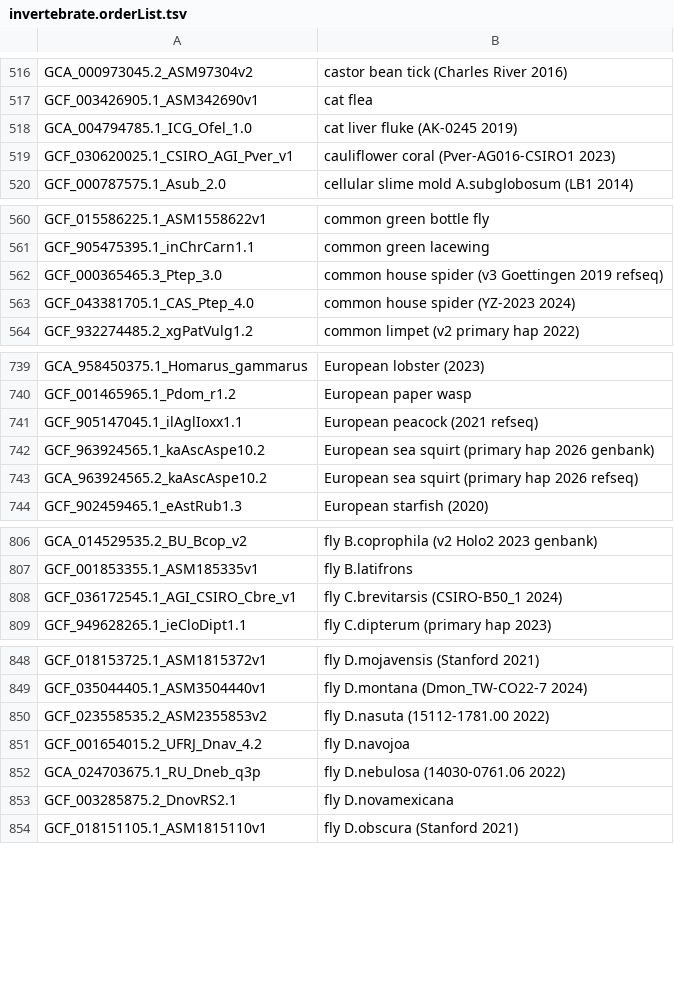
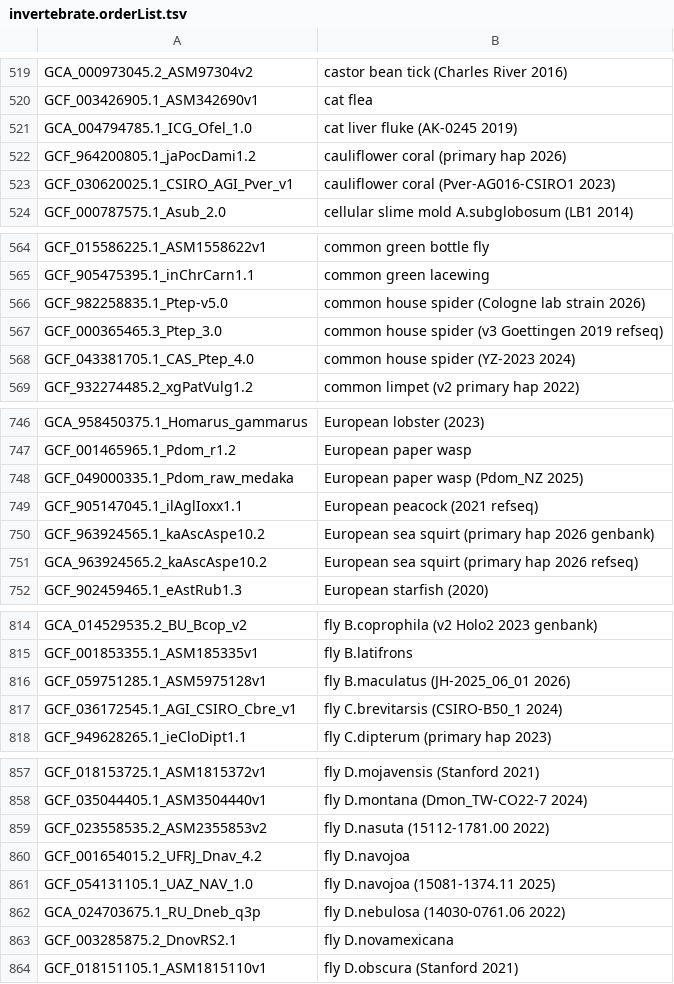
Before and after one commit to ucscGenomeBrowser/kent, a TSV file: src/hg/makeDb/doc/invertebrateAsmHub/invertebrate.orderList.tsv, drawn as a sheet; only a part is shown, gaps mark what is left out; the diff covers the shown part only.

```diff
--- a/src/hg/makeDb/doc/invertebrateAsmHub/invertebrate.orderList.tsv
+++ b/src/hg/makeDb/doc/invertebrateAsmHub/invertebrate.orderList.tsv
@@ -518,2 +521,3 @@ GCF_003426905.1_ASM342690v1	cat flea
 GCA_004794785.1_ICG_Ofel_1.0	cat liver fluke (AK-0245 2019)
+GCF_964200805.1_jaPocDami1.2	cauliflower coral (primary hap 2026)
 GCF_030620025.1_CSIRO_AGI_Pver_v1	cauliflower coral (Pver-AG016-CSIRO1 2023)
@@ -561,2 +565,3 @@ GCF_015586225.1_ASM1558622v1	common green bottle fly
 GCF_905475395.1_inChrCarn1.1	common green lacewing
+GCF_982258835.1_Ptep-v5.0	common house spider (Cologne lab strain 2026)
 GCF_000365465.3_Ptep_3.0	common house spider (v3 Goettingen 2019 refseq)
@@ -740,2 +747,3 @@ GCA_958450375.1_Homarus_gammarus	European lobster (2023)
 GCF_001465965.1_Pdom_r1.2	European paper wasp
+GCF_049000335.1_Pdom_raw_medaka	European paper wasp (Pdom_NZ 2025)
 GCF_905147045.1_ilAglIoxx1.1	European peacock (2021 refseq)
@@ -807,2 +815,3 @@ GCA_014529535.2_BU_Bcop_v2	fly B.coprophila (v2 Holo2 2023 genbank)
 GCF_001853355.1_ASM185335v1	fly B.latifrons
+GCF_059751285.1_ASM5975128v1	fly B.maculatus (JH-2025_06_01 2026)
 GCF_036172545.1_AGI_CSIRO_Cbre_v1	fly C.brevitarsis (CSIRO-B50_1 2024)
@@ -851,2 +860,3 @@ GCF_023558535.2_ASM2355853v2	fly D.nasuta (15112-1781.00 2022)
 GCF_001654015.2_UFRJ_Dnav_4.2	fly D.navojoa
+GCF_054131105.1_UAZ_NAV_1.0	fly D.navojoa (15081-1374.11 2025)
 GCA_024703675.1_RU_Dneb_q3p	fly D.nebulosa (14030-0761.06 2022)
```
Also changed, not shown: 16 added rows elsewhere in this file.
